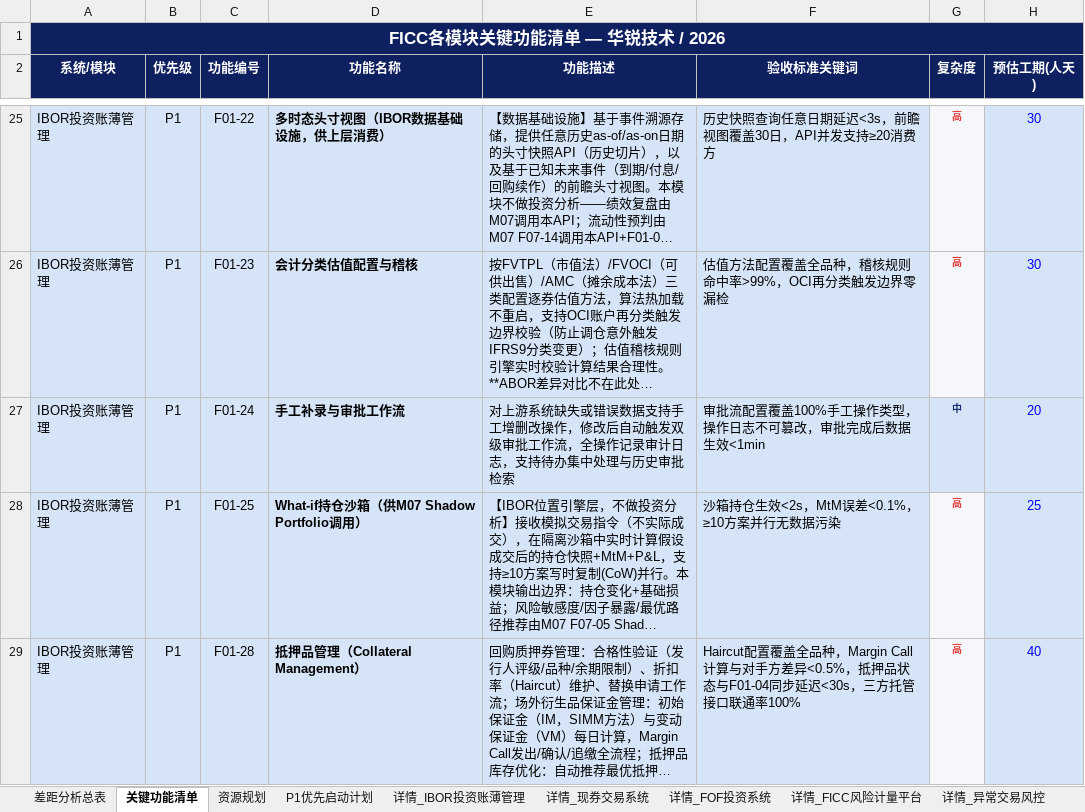
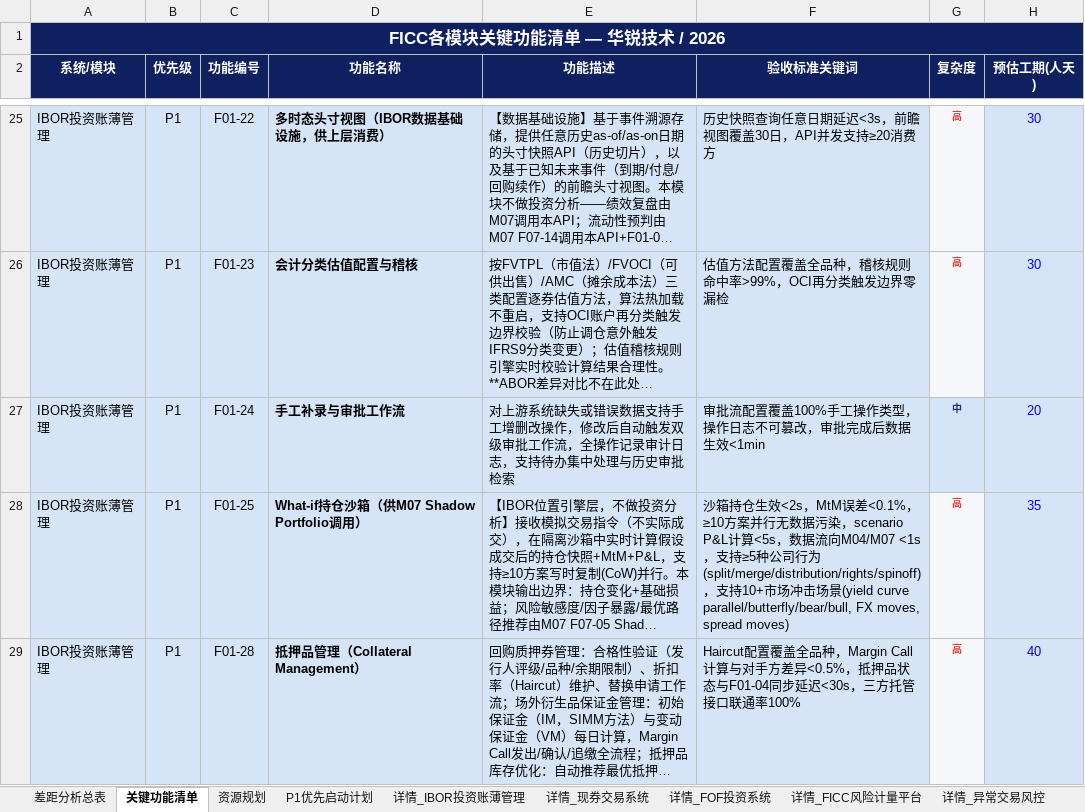
Before and after one commit to BellyFish99/ficc-projDocs, an Excel workbook: Feasibility_analysis/FICC_Gap_Analysis.xlsx, sheet 关键功能清单, drawn as a sheet; only a part is shown, gaps mark what is left out; long unchanged cells end in …; values as stored, in another font and other column widths than the file's, no borders; the diff covers the shown part only; the diff names each change by its address in the sheet, - before the commit and + after, or states it on an @@ line.

```diff
--- a/Feasibility_analysis/FICC_Gap_Analysis.xlsx (sheet 关键功能清单)
+++ b/Feasibility_analysis/FICC_Gap_Analysis.xlsx (sheet 关键功能清单)
-F28 (验收标准关键词): …数据污染
+F28 (验收标准关键词): …数据污染，scenario P&L计算<5s，数据流向M04/M07 <1s，支持≥5种公司行为(split/merge/distribution/rights/spinoff)，支持10+市场冲击场景(yield curve parallel/butterfly/bear/bull, FX moves, spread moves)
-H28 (预估工期(人天)): 25
+H28 (预估工期(人天)): 35
```
Also changed, not shown: 2 added rows and 11 edited cells elsewhere in this sheet, sheet 详情_IBOR投资账薄管理, sheet 详情_FICC风险计量平台, sheet 详情_定价平台, sheet 差距分析总表, 5 other files.
